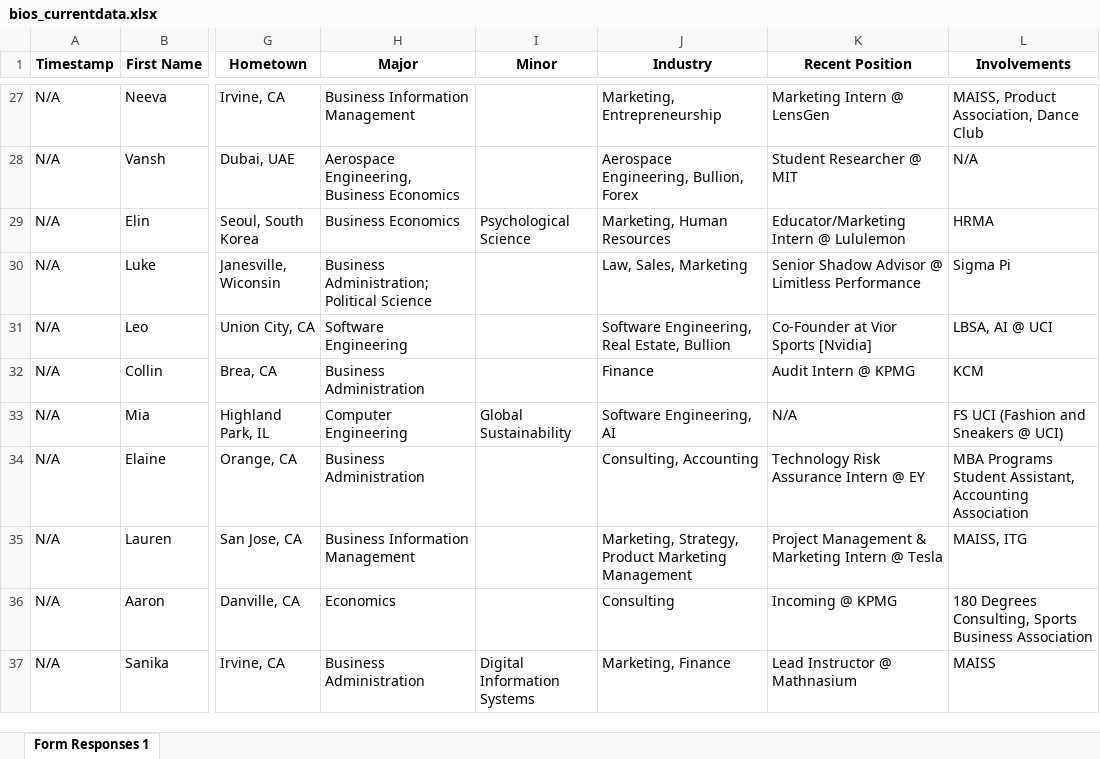
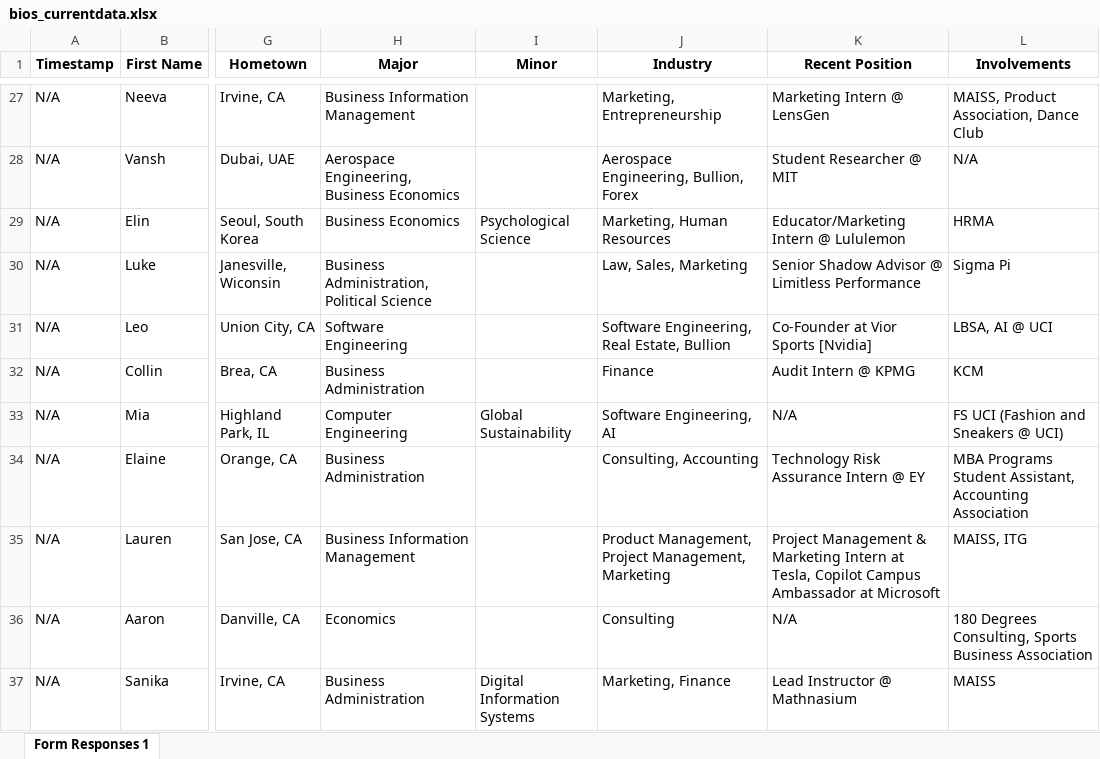
Before and after one commit to dspuci/dspuci-website-gatsby, an Excel workbook: src/data/current_data/bios_currentdata.xlsx, sheet Form Responses 1, drawn as a sheet; only a part is shown, gaps mark what is left out; values as stored, in another font and other column widths than the file's, no borders; the diff covers the shown part only; the diff names each change by its address in the sheet, - before the commit and + after, or states it on an @@ line.

```diff
--- a/src/data/current_data/bios_currentdata.xlsx (sheet Form Responses 1)
+++ b/src/data/current_data/bios_currentdata.xlsx (sheet Form Responses 1)
-H30 (Major): Business Administration; Political Science
+H30 (Major): Business Administration, Political Science
-J35 (Industry): Marketing, Strategy, Product Marketing Management
+J35 (Industry): Product Management, Project Management, Marketing
-K35 (Recent Position): …Marketing Intern @ Tesla
+K35 (Recent Position): …Marketing Intern at Tesla, Copilot Campus Ambassador at Microsoft
-K36 (Recent Position): Incoming @ KPMG
+K36 (Recent Position): N/A
```
Also changed, not shown: 2 added rows and 16 edited cells elsewhere in this sheet, src/data/current_data/leadership_currentdata.xlsx.
